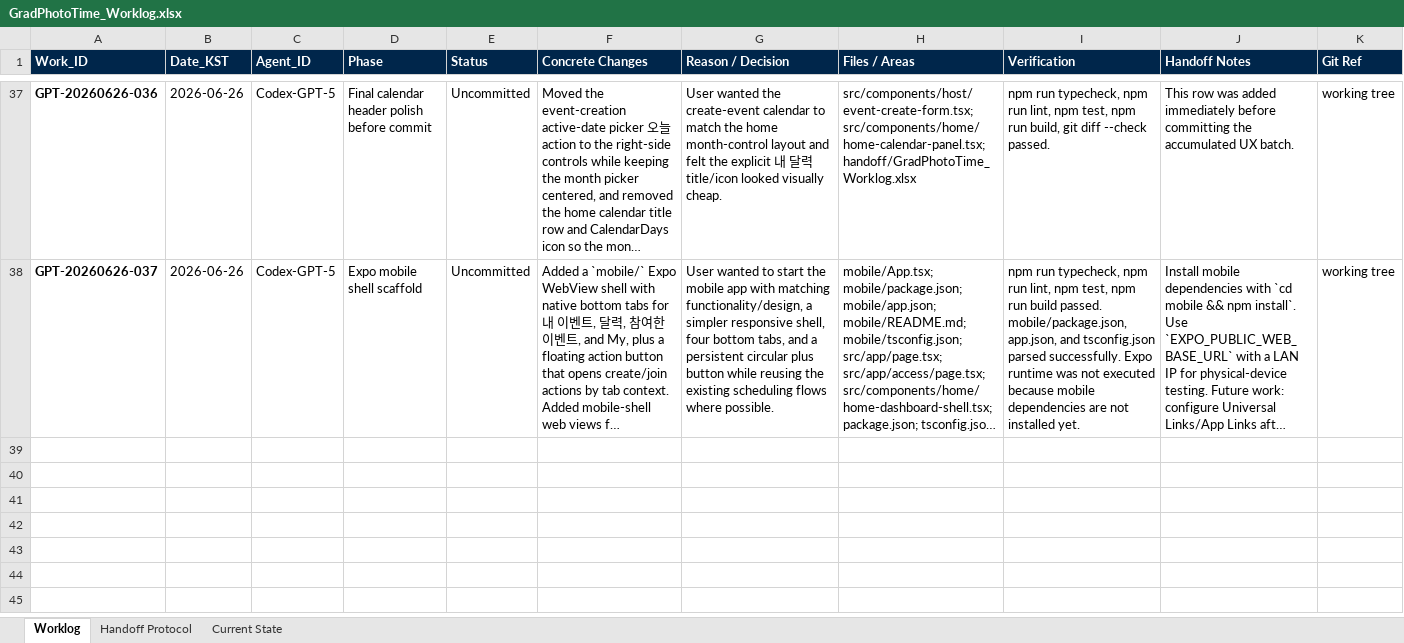
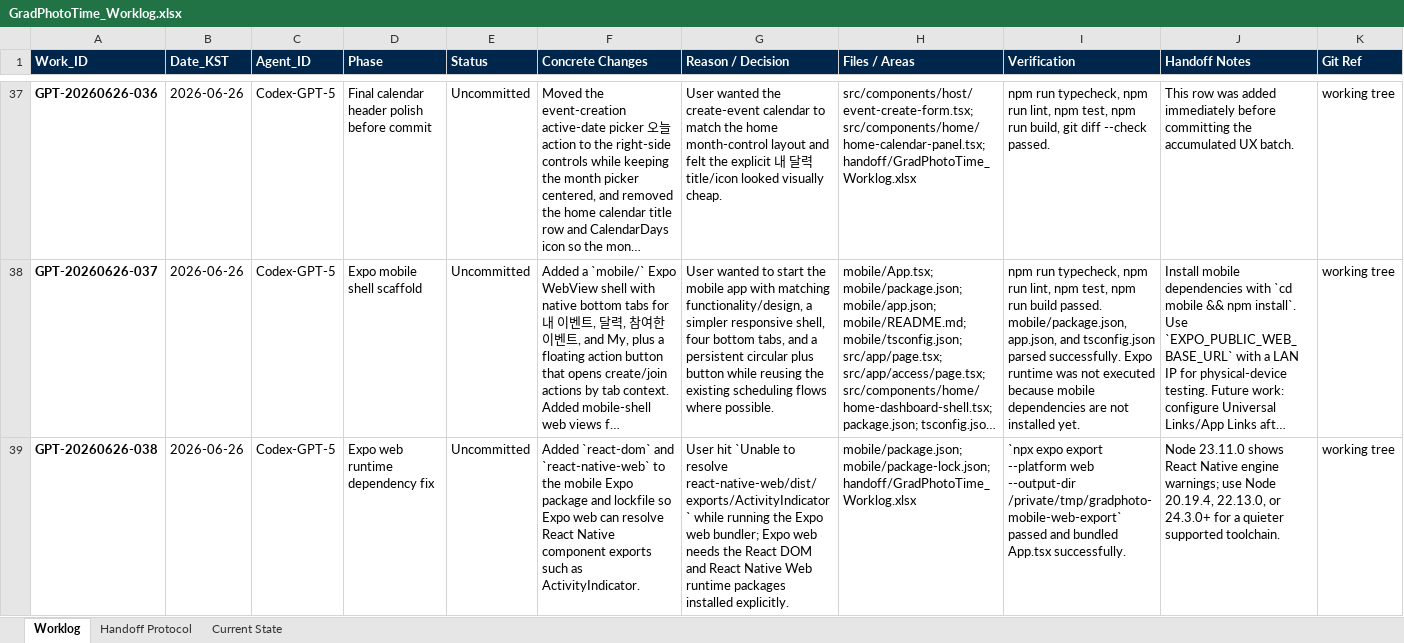
Before and after one commit to 0xseo/GradPhotoTime, an Excel workbook: handoff/GradPhotoTime_Worklog.xlsx, sheet Worklog, drawn as a sheet; only a part is shown, gaps mark what is left out; long unchanged cells end in …; values as stored, in another font and other column widths than the file's, no borders; table styles not drawn; the diff covers the shown part only; the diff names each change by its address in the sheet, - before the commit and + after, or states it on an @@ line.

Commit message:
Add native mobile app API integration

```diff
--- a/handoff/GradPhotoTime_Worklog.xlsx (sheet Worklog)
+++ b/handoff/GradPhotoTime_Worklog.xlsx (sheet Worklog)
+row 39: GPT-20260626-038 | 2026-06-26 | Codex-GPT-5 | Expo web runtime dependency fix | Uncommitted | Added `react-dom` and `react-native-web` to the mobile Expo package and lockfile so Expo web can resolve React Native component exports such as ActivityIndicator. | User hit `Unable to resolve react-native-web/dist/exports/ActivityIndicator` while running the Expo web bundler; Expo web needs the React DOM and React Native Web runtime packages installed explicitly. | mobile/package.json; mobile/package-lock.json; handoff/GradPhotoTime_Worklog.xlsx | `npx expo export --platform web --output-dir /private/tmp/gradphoto-mobile-web-export` passed and bundled App.tsx successfully. | Node 23.11.0 shows React Native engine warnings; use Node 20.19.4, 22.13.0, or 24.3.0+ for a quieter supported toolchain. | working tree
```
Also changed, not shown: 3 added rows elsewhere in this sheet, 15 other files.
